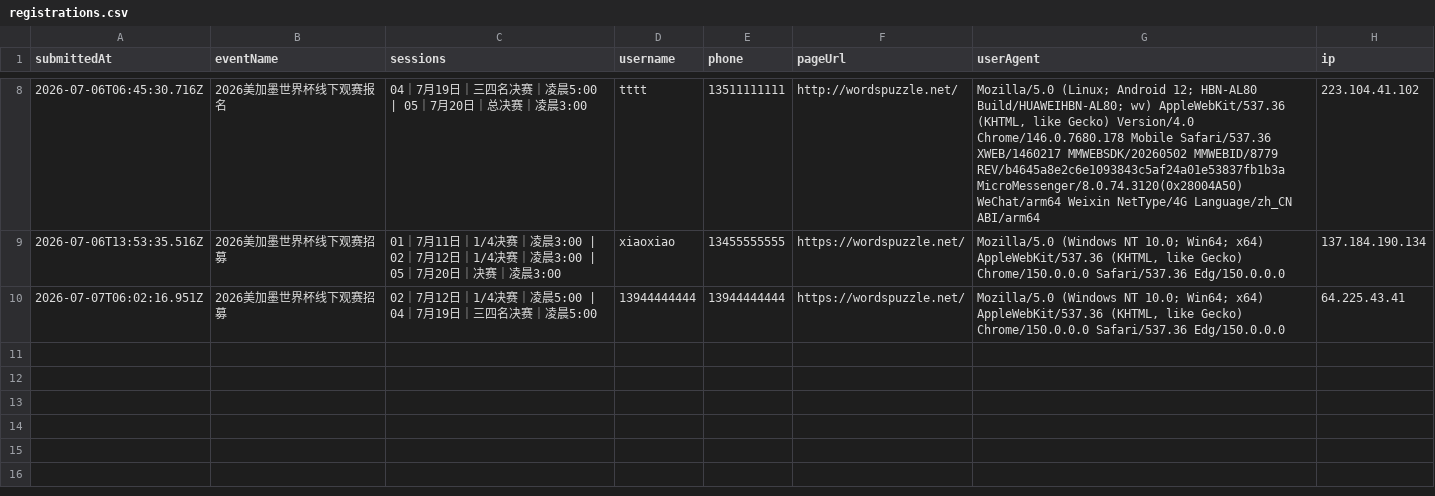
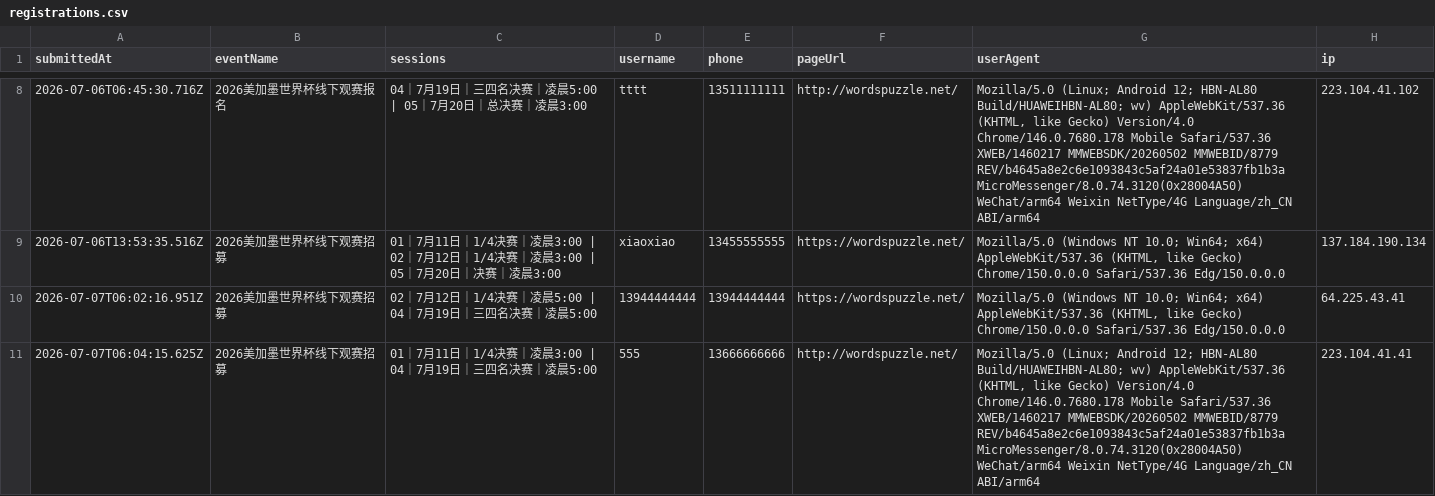
Before and after one commit to cicicrystal2026/huianshijiebeiguansai, a CSV file: data/registrations.csv, drawn as a sheet; only a part is shown, gaps mark what is left out.

Commit message:
Add signup: 555

```diff
--- a/data/registrations.csv
+++ b/data/registrations.csv
@@ -10 +10,2 @@ submittedAt,eventName,sessions,username,phone,pageUrl,userAgent,ip
 "2026-07-07T06:02:16.951Z","2026美加墨世界杯线下观赛招募","02｜7月12日｜1/4决赛｜凌晨5:00 | 04｜7月19日｜三四名决赛｜凌晨5:00","13944444444","13944444444","https://wordspuzzle.net/","Mozilla/5.0 (Windows NT 10.0; Win64; x64) AppleWebKit/537.36 (KHTML, like Gecko) Chrome/150.0.0.0 Safari/537.36 Edg/150.0.0.0","64.225.43.41"
+"2026-07-07T06:04:15.625Z","2026美加墨世界杯线下观赛招募","01｜7月11日｜1/4决赛｜凌晨3:00 | 04｜7月19日｜三四名决赛｜凌晨5:00","555","13666666666","http://wordspuzzle.net/","Mozilla/5.0 (Linux; Android 12; HBN-AL80 Build/HUAWEIHBN-AL80; wv) AppleWebKit/537.36 (KHTML, like Gecko) Version/4.0 Chrome/146.0.7680.178 Mobile Safari/537.36 XWEB/1460217 MMWEBSDK/20260502 MMWEBID/8779 REV/b4645a8e2c6e1093843c5af24a01e53837fb1b3a MicroMessenger/8.0.74.3120(0x28004A50) WeChat/arm64 Weixin NetType/4G Language/zh_CN ABI/arm64","223.104.41.41"
```
